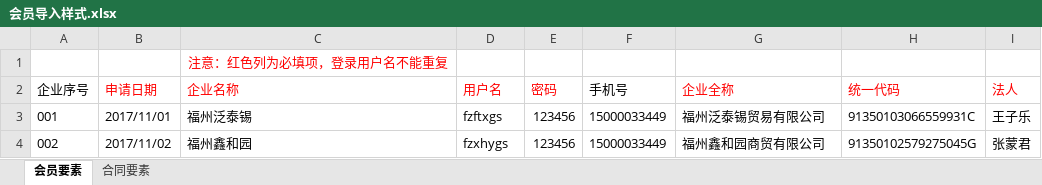
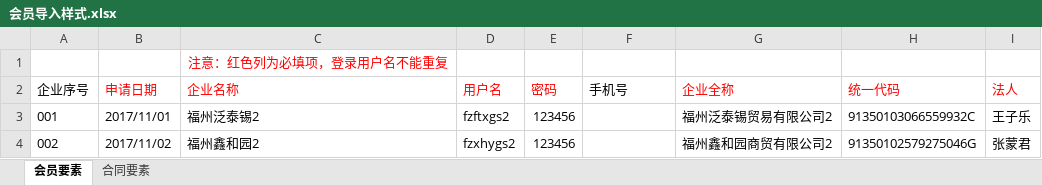
Before and after one commit to wesson2017/ImportEstrade, an Excel workbook: src/main/webapp/会员导入样式.xlsx, sheet 会员要素, drawn as a sheet; only a part is shown; values as stored, in another font and other column widths than the file's, no borders; the diff names each change by its address in the sheet, - before the commit and + after, or states it on an @@ line.

```diff
--- a/src/main/webapp/会员导入样式.xlsx (sheet 会员要素)
+++ b/src/main/webapp/会员导入样式.xlsx (sheet 会员要素)
-C3 (企业名称): 福州泛泰锡
+C3 (企业名称): 福州泛泰锡2
-D3 (用户名): fzftxgs
+D3 (用户名): fzftxgs2
-F3:F4 (手机号): 15000033449
+F3:F4 (手机号): (empty)
-G3 (企业全称): 福州泛泰锡贸易有限公司
+G3 (企业全称): 福州泛泰锡贸易有限公司2
-H3 (统一代码): 91350103066559931C
+H3 (统一代码): 91350103066559932C
-C4 (企业名称): 福州鑫和园
+C4 (企业名称): 福州鑫和园2
-D4 (用户名): fzxhygs
+D4 (用户名): fzxhygs2
-G4 (企业全称): 福州鑫和园商贸有限公司
+G4 (企业全称): 福州鑫和园商贸有限公司2
-H4 (统一代码): 91350102579275045G
+H4 (统一代码): 91350102579275046G
```
Also changed, not shown: src/main/webapp/ContractImportTemplate.xlsx, 1 other file.
